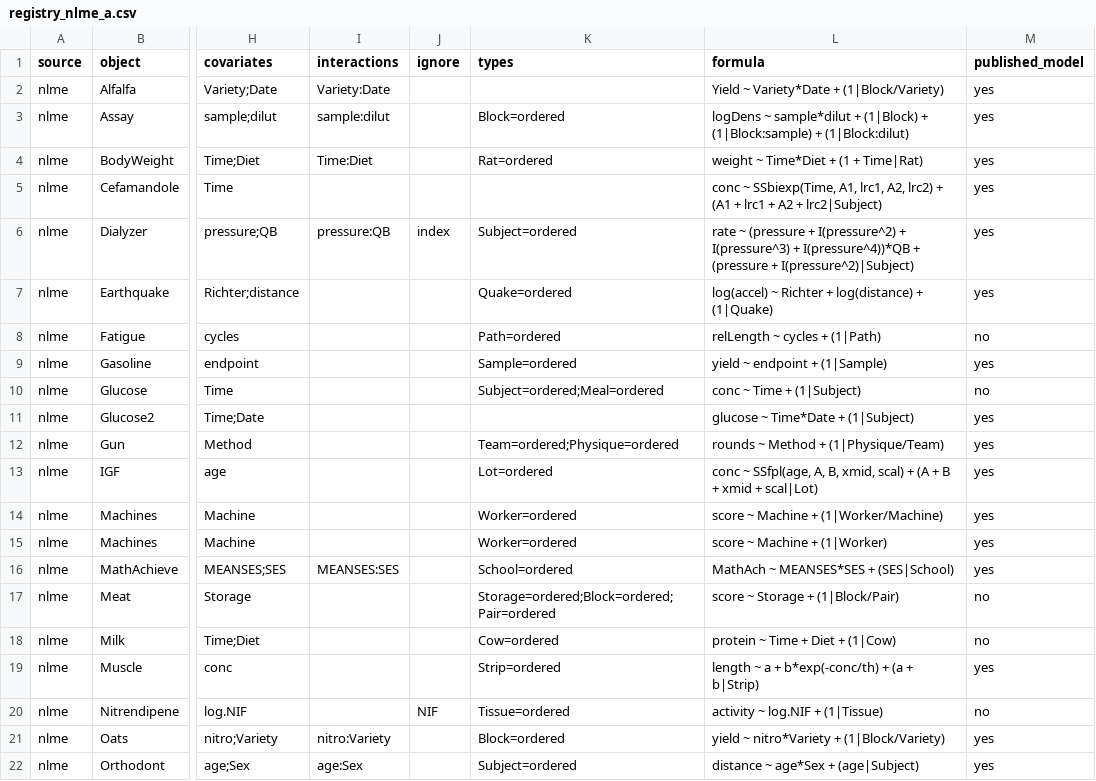
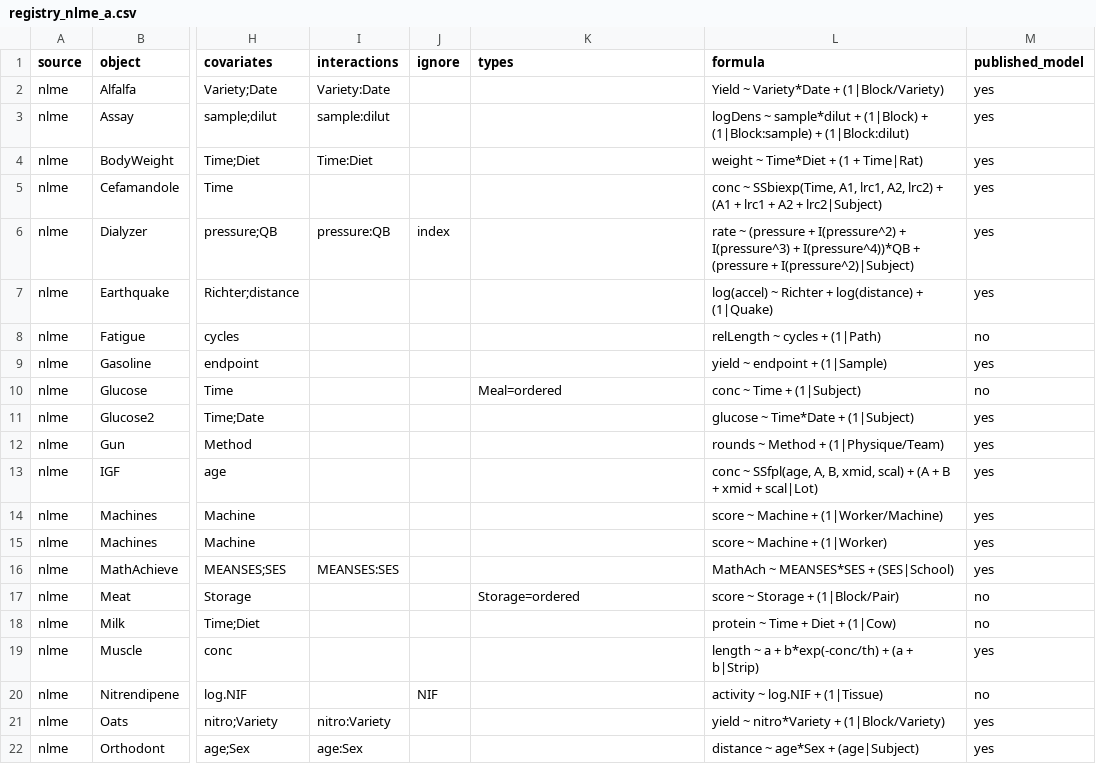
Before and after one commit to adkipnis/mixedbench, a CSV file: packages/glmm/surveys/dimensions/shards/registry_nlme_a.csv, drawn as a sheet; only a part is shown, gaps mark what is left out; the diff names each change by its address in the sheet, - before the commit and + after, or states it on an @@ line.

Commit message:
Dimension survey pilot: shards after the spot check (adkipnis/metabeta-v3#20)
ordered declarations dropped from 21 grouping factors; Phenobarb and
Remifentanil name their model class; star notes the surrogate teacher id.

```diff
--- a/packages/glmm/surveys/dimensions/shards/registry_nlme_a.csv
+++ b/packages/glmm/surveys/dimensions/shards/registry_nlme_a.csv
-K3 (types): Block=ordered
+K3 (types): (empty)
-K4 (types): Rat=ordered
+K4 (types): (empty)
-K6 (types): Subject=ordered
+K6 (types): (empty)
-K7 (types): Quake=ordered
+K7 (types): (empty)
-K8 (types): Path=ordered
+K8 (types): (empty)
-K9 (types): Sample=ordered
+K9 (types): (empty)
-K10 (types): Subject=ordered;Meal=ordered
+K10 (types): Meal=ordered
-K12 (types): Team=ordered;Physique=ordered
+K12 (types): (empty)
-K13 (types): Lot=ordered
+K13 (types): (empty)
-K14:K15 (types): Worker=ordered
+K14:K15 (types): (empty)
-K16 (types): School=ordered
+K16 (types): (empty)
-K17 (types): Storage=ordered;Block=ordered;Pair=ordered
+K17 (types): Storage=ordered
-K18 (types): Cow=ordered
+K18 (types): (empty)
-K19 (types): Strip=ordered
+K19 (types): (empty)
-K20 (types): Tissue=ordered
+K20 (types): (empty)
-K21 (types): Block=ordered
+K21 (types): (empty)
-K22 (types): Subject=ordered
+K22 (types): (empty)
```
